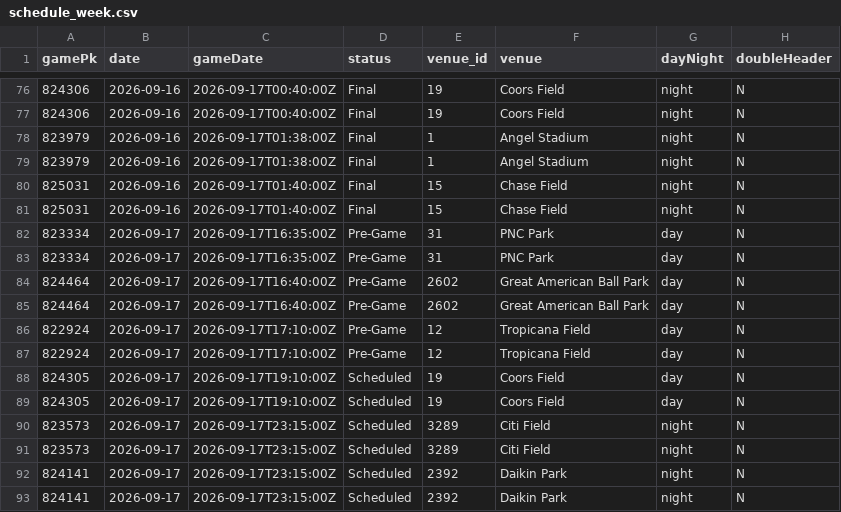
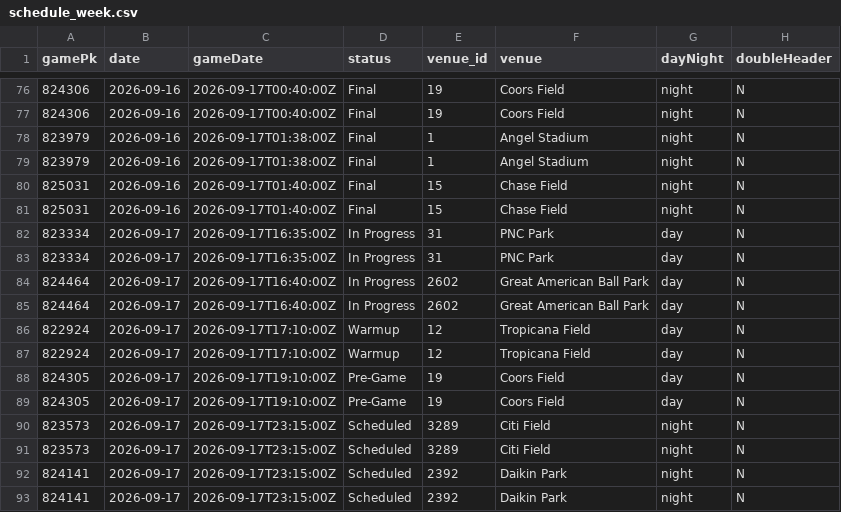
Before and after one commit to Albierrto/philly-special-lab, a CSV file: output/streamers/schedule_week.csv, drawn as a sheet; only a part is shown, gaps mark what is left out; the diff names each change by its address in the sheet, - before the commit and + after, or states it on an @@ line.

```diff
--- a/output/streamers/schedule_week.csv
+++ b/output/streamers/schedule_week.csv
-D82:D85 (status): Pre-Game
+D82:D85 (status): In Progress
-D86:D87 (status): Pre-Game
+D86:D87 (status): Warmup
-D88:D89 (status): Scheduled
+D88:D89 (status): Pre-Game
```
Also changed, not shown: output/streamers/hitter_days.csv, output/streamers/hitter_week.csv, 9 other files.
